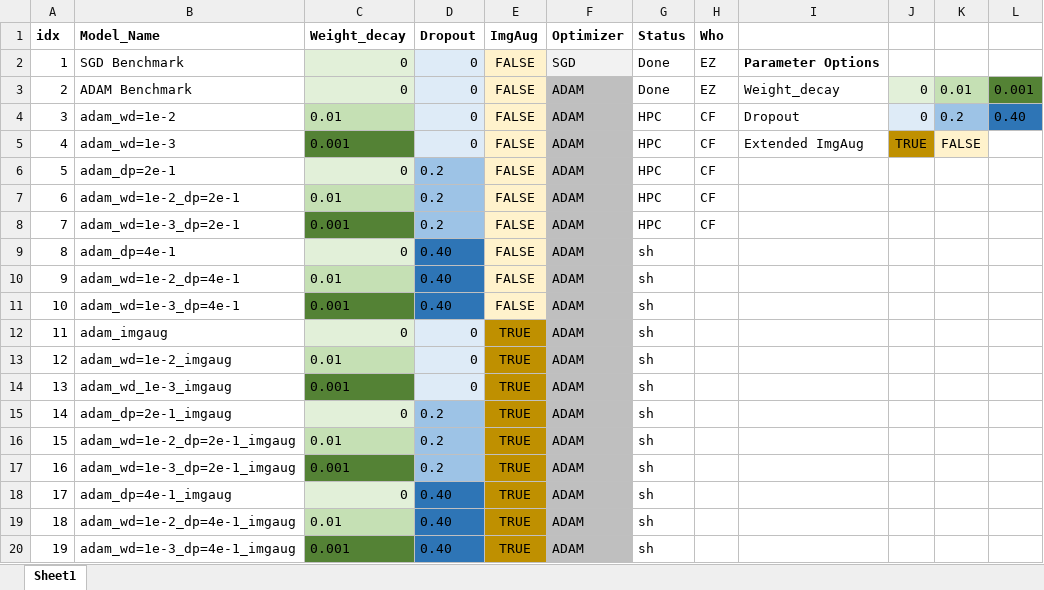
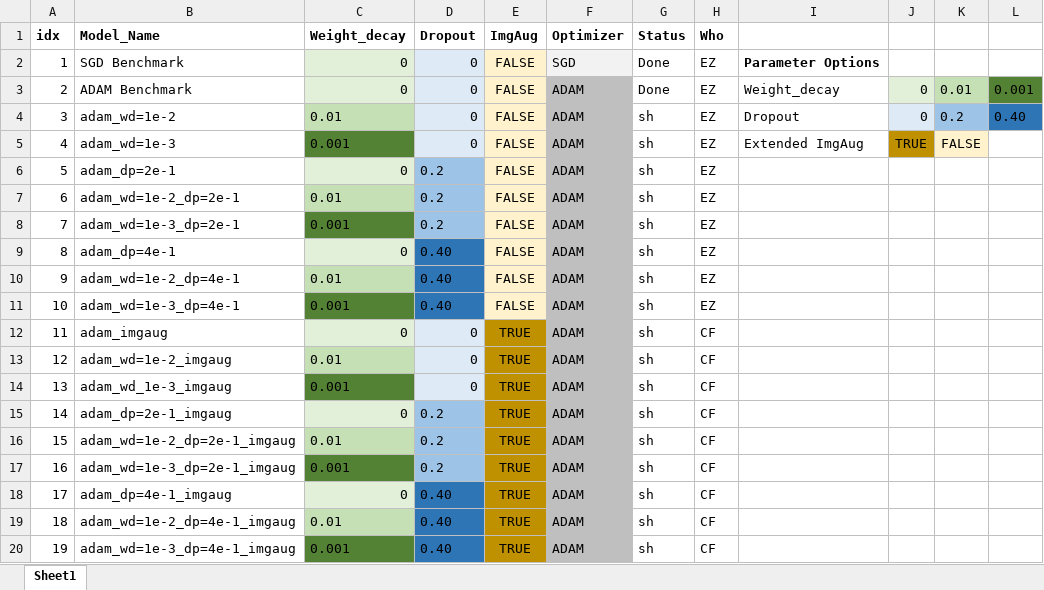
Before and after one commit to elisabethzinck/Fairness-oriented-interpretability-of-predictive-algorithms, an Excel workbook: references/Experiment_setup.xlsx, sheet Sheet1, drawn as a sheet; values as stored, in another font and other column widths than the file's, no borders; the diff names each change by its address in the sheet, - before the commit and + after, or states it on an @@ line.

Commit message:
Update Experiment_setup.xlsx

```diff
--- a/references/Experiment_setup.xlsx (sheet Sheet1)
+++ b/references/Experiment_setup.xlsx (sheet Sheet1)
-G4:G8 (Status): HPC
+G4:G8 (Status): sh
-H4:H8 (Who): CF
+H4:H8 (Who): EZ
-H9:H11 (Who): (empty)
+H9:H11 (Who): EZ
-H12:H20 (Who): (empty)
+H12:H20 (Who): CF
```
